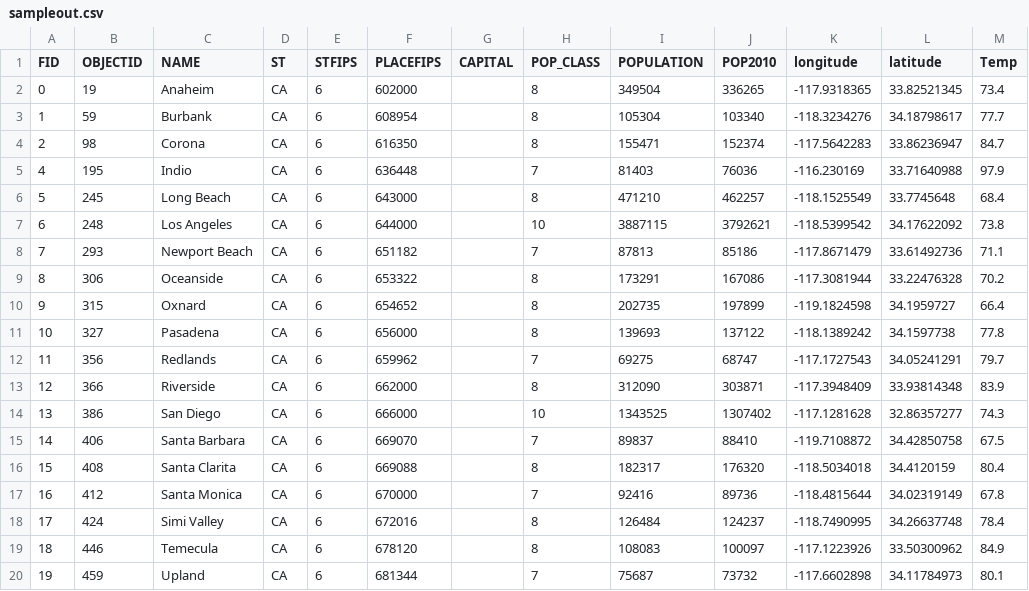
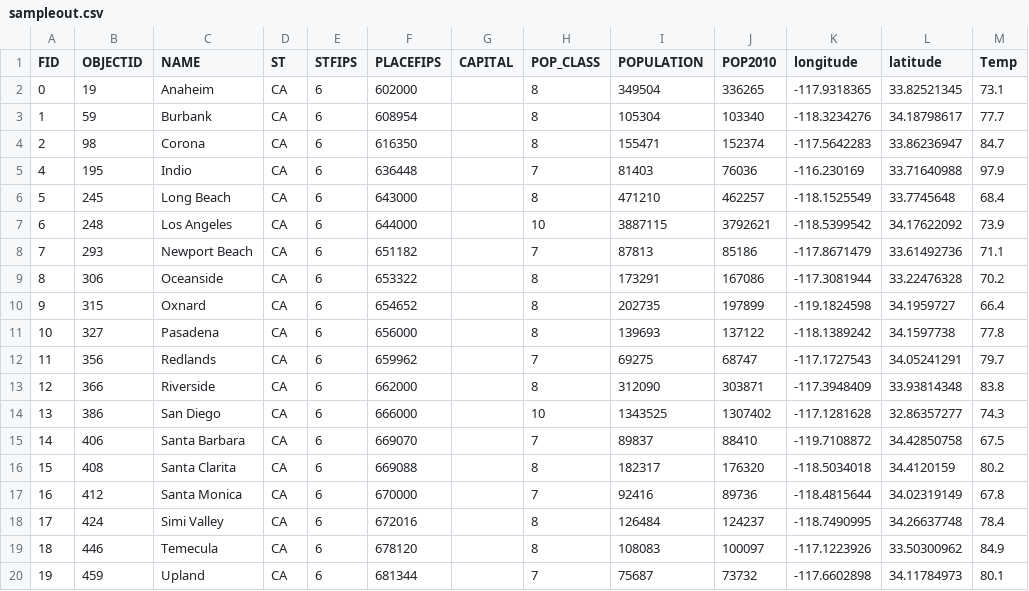
Before and after one commit to jstaboongis/gitgis, a CSV file: sampleout.csv, drawn as a sheet.

Commit message:
some message

```diff
--- a/sampleout.csv
+++ b/sampleout.csv
@@ -1,3 +1,3 @@
 FID,OBJECTID,NAME,ST,STFIPS,PLACEFIPS,CAPITAL,POP_CLASS,POPULATION,POP2010,longitude,latitude,Temp
-0,19,Anaheim,CA,6,602000, ,8,349504,336265,-117.9318365,33.82521345,73.4
+0,19,Anaheim,CA,6,602000, ,8,349504,336265,-117.9318365,33.82521345,73.1
 1,59,Burbank,CA,6,608954, ,8,105304,103340,-118.3234276,34.18798617,77.7
@@ -6,3 +6,3 @@ FID,OBJECTID,NAME,ST,STFIPS,PLACEFIPS,CAPITAL,POP_CLASS,POPULATION,POP2010,longi
 5,245,Long Beach,CA,6,643000, ,8,471210,462257,-118.1525549,33.7745648,68.4
-6,248,Los Angeles,CA,6,644000, ,10,3887115,3792621,-118.5399542,34.17622092,73.8
+6,248,Los Angeles,CA,6,644000, ,10,3887115,3792621,-118.5399542,34.17622092,73.9
 7,293,Newport Beach,CA,6,651182, ,7,87813,85186,-117.8671479,33.61492736,71.1
@@ -12,6 +12,6 @@ FID,OBJECTID,NAME,ST,STFIPS,PLACEFIPS,CAPITAL,POP_CLASS,POPULATION,POP2010,longi
 11,356,Redlands,CA,6,659962, ,7,69275,68747,-117.1727543,34.05241291,79.7
-12,366,Riverside,CA,6,662000, ,8,312090,303871,-117.3948409,33.93814348,83.9
+12,366,Riverside,CA,6,662000, ,8,312090,303871,-117.3948409,33.93814348,83.8
 13,386,San Diego,CA,6,666000, ,10,1343525,1307402,-117.1281628,32.86357277,74.3
 14,406,Santa Barbara,CA,6,669070, ,7,89837,88410,-119.7108872,34.42850758,67.5
-15,408,Santa Clarita,CA,6,669088, ,8,182317,176320,-118.5034018,34.4120159,80.4
+15,408,Santa Clarita,CA,6,669088, ,8,182317,176320,-118.5034018,34.4120159,80.2
 16,412,Santa Monica,CA,6,670000, ,7,92416,89736,-118.4815644,34.02319149,67.8
```
